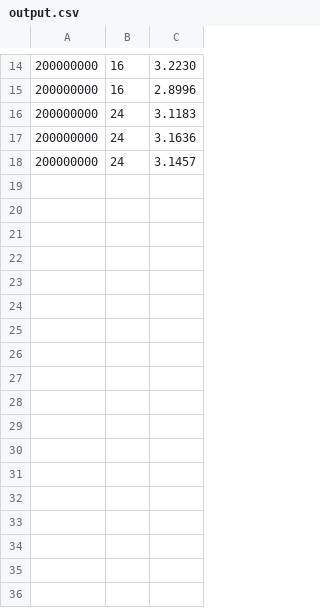
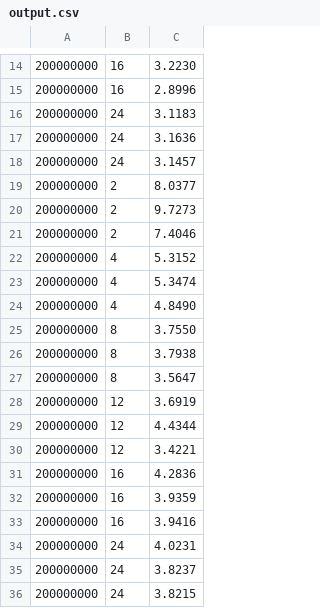
Before and after one commit to vocheretnyi/parallel-sum-MPI, a CSV file: output.csv, drawn as a sheet; only a part is shown, gaps mark what is left out.

```diff
--- a/output.csv
+++ b/output.csv
@@ -18 +18,19 @@
 200000000,24,3.1457
+200000000,2,8.0377
+200000000,2,9.7273
+200000000,2,7.4046
+200000000,4,5.3152
+200000000,4,5.3474
+200000000,4,4.8490
+200000000,8,3.7550
+200000000,8,3.7938
+200000000,8,3.5647
+200000000,12,3.6919
+200000000,12,4.4344
+200000000,12,3.4221
+200000000,16,4.2836
+200000000,16,3.9359
+200000000,16,3.9416
+200000000,24,4.0231
+200000000,24,3.8237
+200000000,24,3.8215
```
Also changed, not shown: 4 other files.
